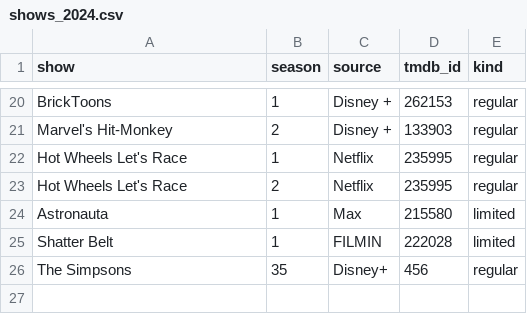
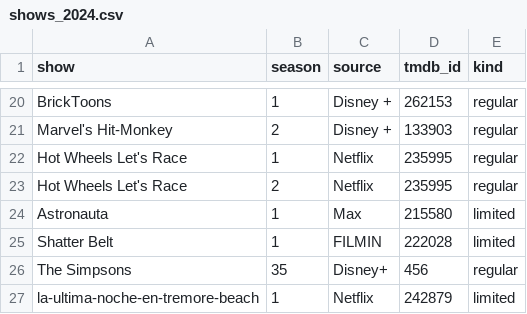
Before and after one commit to ortolanph/letterboxd_diary_parser, a CSV file: shows_2024.csv, drawn as a sheet; only a part is shown, gaps mark what is left out; the diff names each change by its address in the sheet, - before the commit and + after, or states it on an @@ line.

Commit message:
Update shows_2024.csv

```diff
--- a/shows_2024.csv
+++ b/shows_2024.csv
+row 27: la-ultima-noche-en-tremore-beach | 1 | Netflix | 242879 | limited
```
